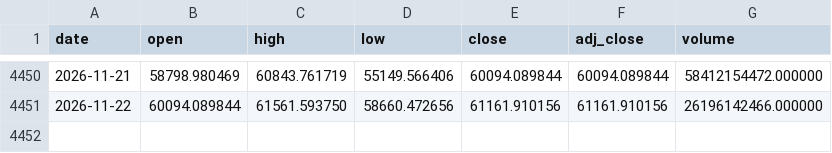
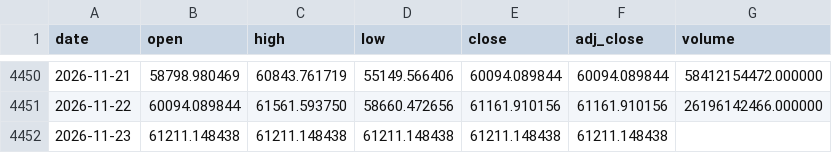
Before and after one commit to Mattepoli94/signals-platform, a CSV file: data/prices/BTC.csv, drawn as a sheet; only a part is shown, gaps mark what is left out; the diff names each change by its address in the sheet, - before the commit and + after, or states it on an @@ line.

Commit message:
Data and signals: btc run 2026-11-24 01:40 UTC

```diff
--- a/data/prices/BTC.csv
+++ b/data/prices/BTC.csv
+row 4452: 2026-11-23 | 61211.148438 | 61211.148438 | 61211.148438 | 61211.148438 | 61211.148438
```
Also changed, not shown: data/prices/EQQQ.csv, data/prices/GBPUSD.csv, 24 other files.
